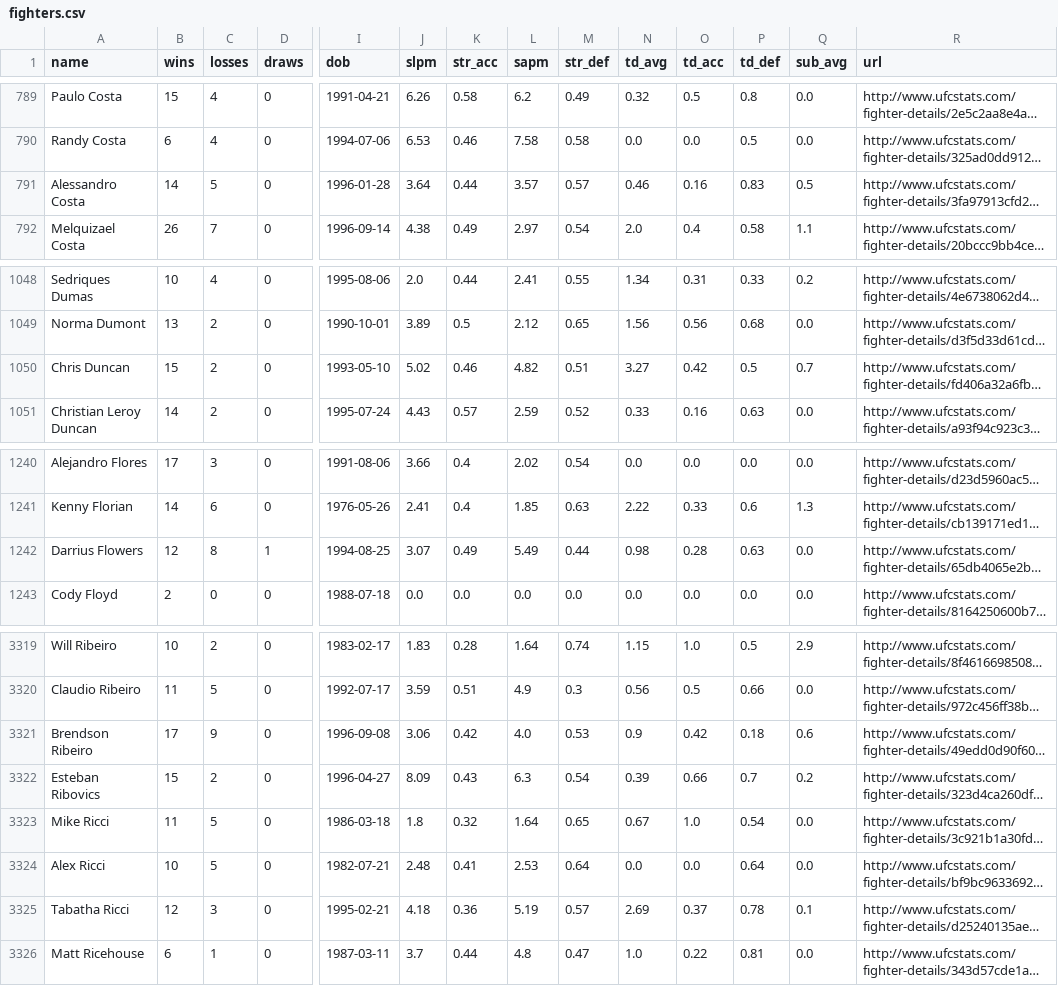
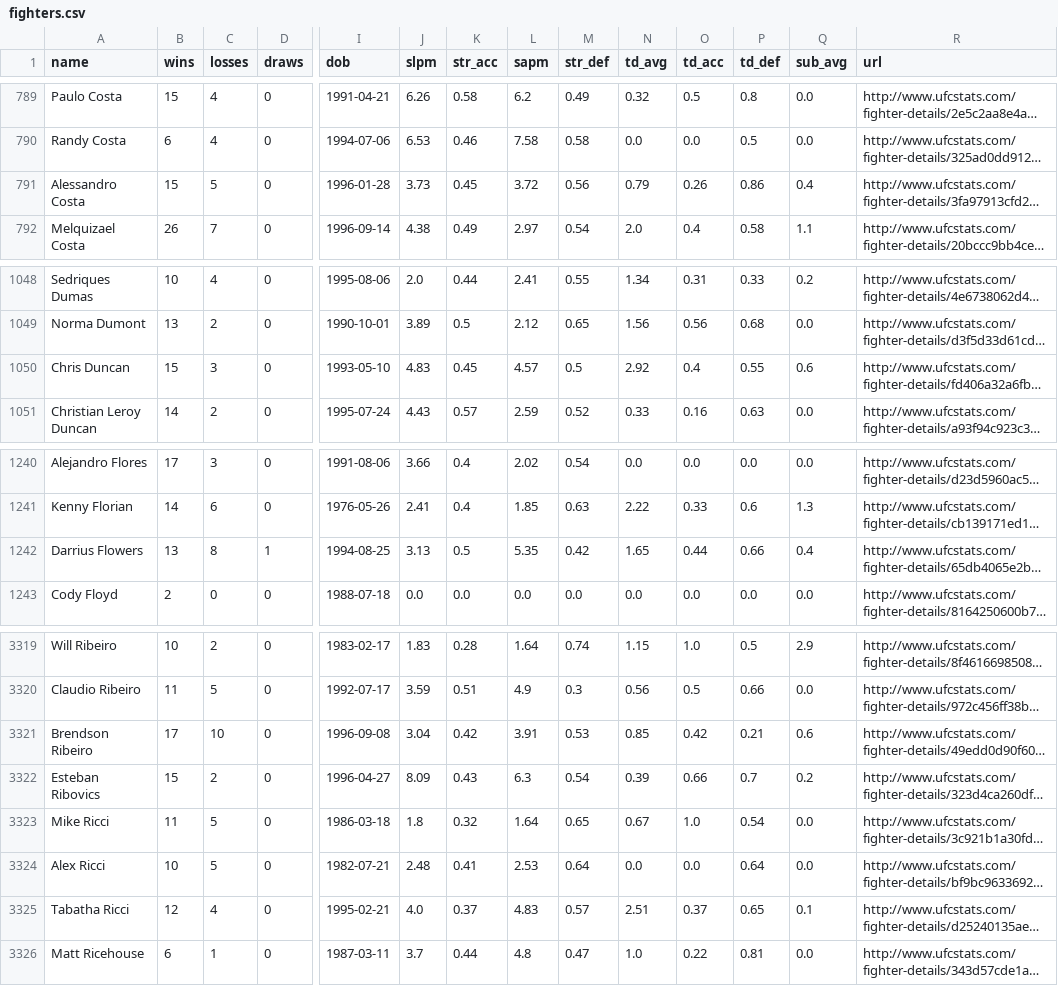
Before and after one commit to Mustafan4x/Adrenaline, a CSV file: data/fighters.csv, drawn as a sheet; only a part is shown, gaps mark what is left out; long unchanged cells end in …; the diff covers the shown part only; the diff names each change by its address in the sheet, - before the commit and + after, or states it on an @@ line.

```diff
--- a/data/fighters.csv
+++ b/data/fighters.csv
-B791 (wins): 14
+B791 (wins): 15
-J791 (slpm): 3.64
+J791 (slpm): 3.73
-K791 (str_acc): 0.44
+K791 (str_acc): 0.45
-L791 (sapm): 3.57
+L791 (sapm): 3.72
-M791 (str_def): 0.57
+M791 (str_def): 0.56
-N791 (td_avg): 0.46
+N791 (td_avg): 0.79
-O791 (td_acc): 0.16
+O791 (td_acc): 0.26
-P791 (td_def): 0.83
+P791 (td_def): 0.86
-Q791 (sub_avg): 0.5
+Q791 (sub_avg): 0.4
-C1050 (losses): 2
+C1050 (losses): 3
-J1050 (slpm): 5.02
+J1050 (slpm): 4.83
-K1050 (str_acc): 0.46
+K1050 (str_acc): 0.45
-L1050 (sapm): 4.82
+L1050 (sapm): 4.57
-M1050 (str_def): 0.51
+M1050 (str_def): 0.5
-N1050 (td_avg): 3.27
+N1050 (td_avg): 2.92
-O1050 (td_acc): 0.42
+O1050 (td_acc): 0.4
-P1050 (td_def): 0.5
+P1050 (td_def): 0.55
-Q1050 (sub_avg): 0.7
+Q1050 (sub_avg): 0.6
-B1242 (wins): 12
+B1242 (wins): 13
-J1242 (slpm): 3.07
+J1242 (slpm): 3.13
-K1242 (str_acc): 0.49
+K1242 (str_acc): 0.5
-L1242 (sapm): 5.49
+L1242 (sapm): 5.35
-M1242 (str_def): 0.44
+M1242 (str_def): 0.42
-N1242 (td_avg): 0.98
+N1242 (td_avg): 1.65
-O1242 (td_acc): 0.28
+O1242 (td_acc): 0.44
-P1242 (td_def): 0.63
+P1242 (td_def): 0.66
-Q1242 (sub_avg): 0.0
+Q1242 (sub_avg): 0.4
-C3321 (losses): 9
+C3321 (losses): 10
-J3321 (slpm): 3.06
+J3321 (slpm): 3.04
-L3321 (sapm): 4.0
+L3321 (sapm): 3.91
-N3321 (td_avg): 0.9
+N3321 (td_avg): 0.85
-P3321 (td_def): 0.18
+P3321 (td_def): 0.21
-C3325 (losses): 3
+C3325 (losses): 4
-J3325 (slpm): 4.18
+J3325 (slpm): 4.0
-K3325 (str_acc): 0.36
+K3325 (str_acc): 0.37
-L3325 (sapm): 5.19
+L3325 (sapm): 4.83
-N3325 (td_avg): 2.69
+N3325 (td_avg): 2.51
-P3325 (td_def): 0.78
+P3325 (td_def): 0.65
```
Also changed, not shown: 150 edited cells elsewhere in this file, data/fights.csv, 1 other file.
